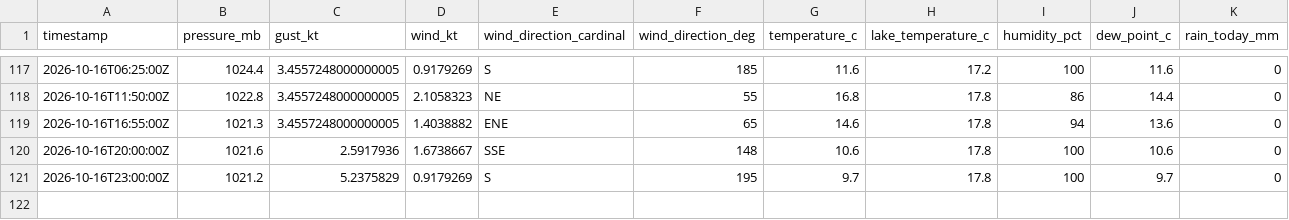
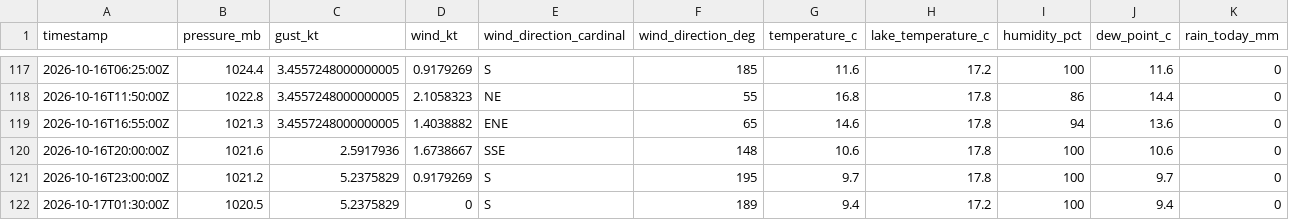
Before and after one commit to marcburri/kite-weather, a CSV file: data/yvbeach.csv, drawn as a sheet; only a part is shown, gaps mark what is left out; the diff names each change by its address in the sheet, - before the commit and + after, or states it on an @@ line.

```diff
--- a/data/yvbeach.csv
+++ b/data/yvbeach.csv
+row 122: 2026-10-17T01:30:00Z | 1020.5 | 5.2375829 | 0 | S | 189 | 9.4 | 17.2 | 100 | 9.4 | 0
```
Also changed, not shown: data/silvaplana.csv.
